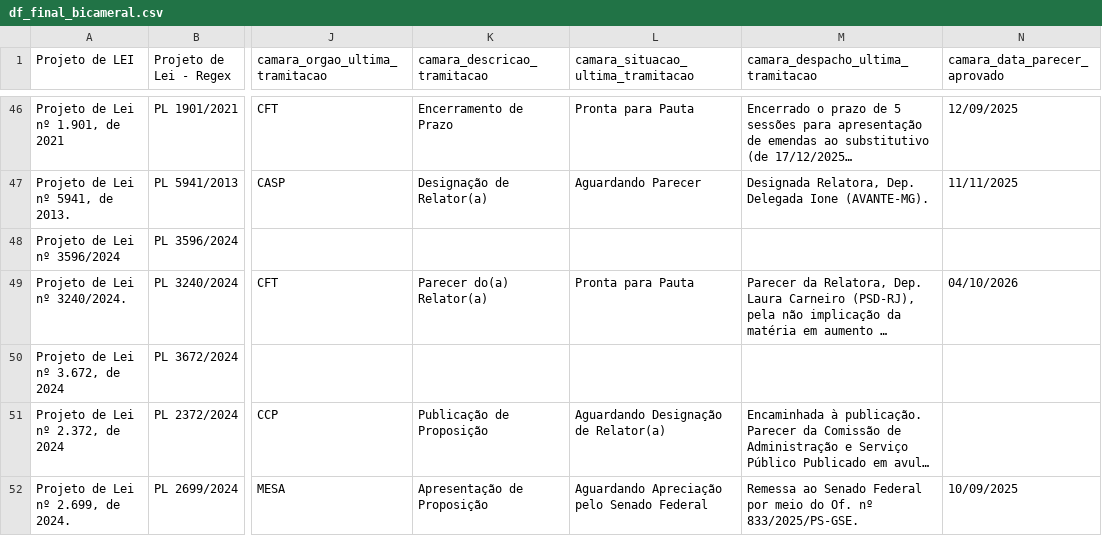
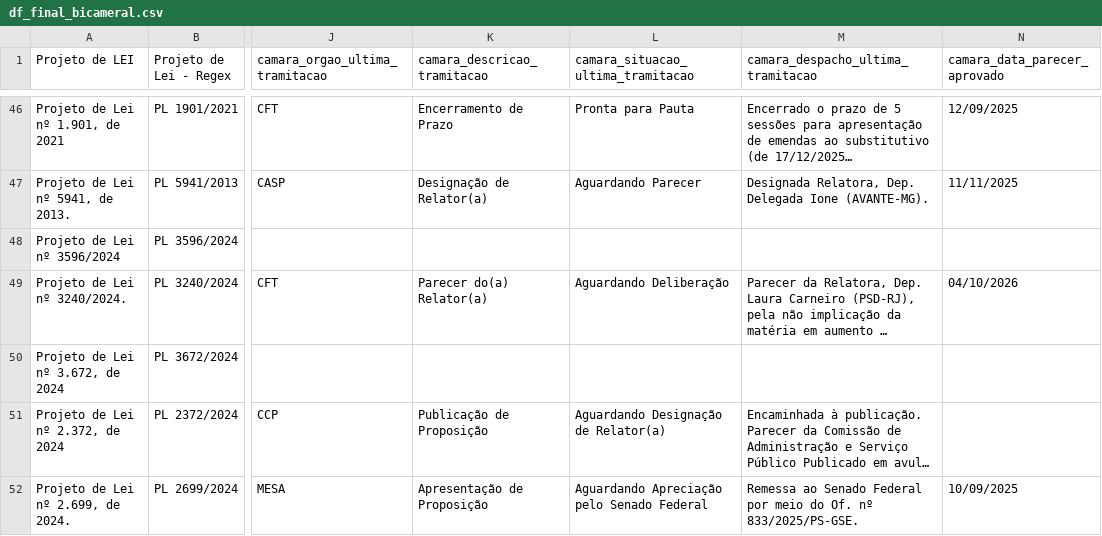
Before and after one commit to lab-dados-seges/monitoramento-parlamentar-delog-v2, a CSV file: data/df_final_bicameral.csv, drawn as a sheet; only a part is shown, gaps mark what is left out; long unchanged cells end in …; the diff names each change by its address in the sheet, - before the commit and + after, or states it on an @@ line.

```diff
--- a/data/df_final_bicameral.csv
+++ b/data/df_final_bicameral.csv
-L49: Pronta para Pauta
+L49: Aguardando Deliberação
```
